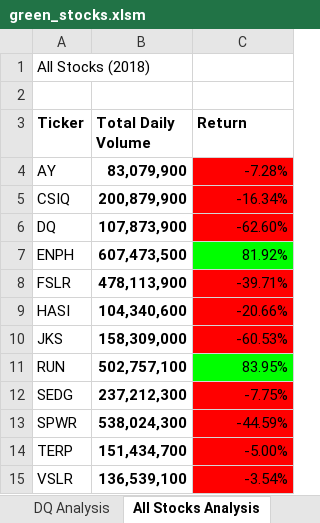
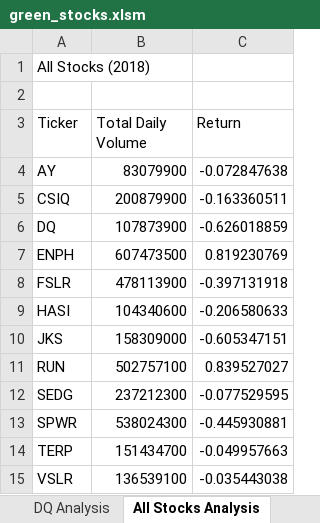
Before and after one commit to cbrandt83/stock-analysis, an Excel workbook: green_stocks.xlsm, sheet All Stocks Analysis, drawn as a sheet; values as stored, in another font and other column widths than the file's, no borders; charts and pictures not drawn; the diff names each change by its address in the sheet, - before the commit and + after, or states it on an @@ line.

Commit message:
added buttons for all stocks analysis on all years

```diff
--- a/green_stocks.xlsm (sheet All Stocks Analysis)
+++ b/green_stocks.xlsm (sheet All Stocks Analysis)
-A3:C3 bold: on
+A3:C3 bold: off
-B4 (Total Daily Volume): 83,079,900
+B4 (Total Daily Volume): 83079900
-B4:B15 bold: on
+B4:B15 bold: off
-C4 (Return): -7.28%
+C4 (Return): -0.072847638
-C4:C6 fill: #FF0000
+C4:C6 fill: none
-B5 (Total Daily Volume): 200,879,900
+B5 (Total Daily Volume): 200879900
-C5 (Return): -16.34%
+C5 (Return): -0.163360511
-B6 (Total Daily Volume): 107,873,900
+B6 (Total Daily Volume): 107873900
-C6 (Return): -62.60%
+C6 (Return): -0.626018859
-B7 (Total Daily Volume): 607,473,500
+B7 (Total Daily Volume): 607473500
-C7 (Return): 81.92%
+C7 (Return): 0.819230769
-C7 fill: #00FF00
+C7 fill: none
-B8 (Total Daily Volume): 478,113,900
+B8 (Total Daily Volume): 478113900
-C8 (Return): -39.71%
+C8 (Return): -0.397131918
-C8:C10 fill: #FF0000
+C8:C10 fill: none
-B9 (Total Daily Volume): 104,340,600
+B9 (Total Daily Volume): 104340600
-C9 (Return): -20.66%
+C9 (Return): -0.206580633
-B10 (Total Daily Volume): 158,309,000
+B10 (Total Daily Volume): 158309000
-C10 (Return): -60.53%
+C10 (Return): -0.605347151
-B11 (Total Daily Volume): 502,757,100
+B11 (Total Daily Volume): 502757100
-C11 (Return): 83.95%
+C11 (Return): 0.839527027
-C11 fill: #00FF00
+C11 fill: none
-B12 (Total Daily Volume): 237,212,300
+B12 (Total Daily Volume): 237212300
-C12 (Return): -7.75%
+C12 (Return): -0.077529595
-C12:C15 fill: #FF0000
+C12:C15 fill: none
-B13 (Total Daily Volume): 538,024,300
+B13 (Total Daily Volume): 538024300
-C13 (Return): -44.59%
+C13 (Return): -0.445930881
-B14 (Total Daily Volume): 151,434,700
+B14 (Total Daily Volume): 151434700
-C14 (Return): -5.00%
+C14 (Return): -0.049957663
-B15 (Total Daily Volume): 136,539,100
+B15 (Total Daily Volume): 136539100
-C15 (Return): -3.54%
+C15 (Return): -0.035443038
```
Also changed, not shown: charts or pictures.
